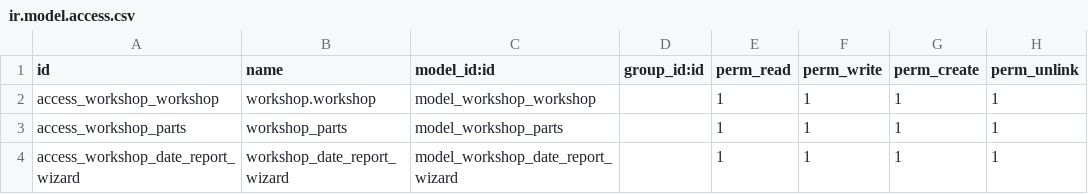
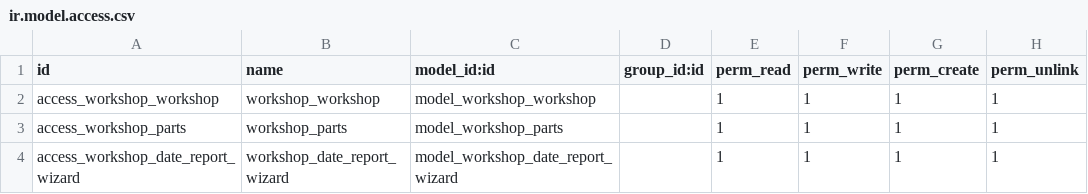
Before and after one commit to romelDOM/addons_workshop, a CSV file: workshop/security/ir.model.access.csv, drawn as a sheet.

```diff
--- a/workshop/security/ir.model.access.csv
+++ b/workshop/security/ir.model.access.csv
@@ -1,3 +1,3 @@
 id,name,model_id:id,group_id:id,perm_read,perm_write,perm_create,perm_unlink
-access_workshop_workshop,workshop.workshop,model_workshop_workshop,,1,1,1,1
+access_workshop_workshop,workshop_workshop,model_workshop_workshop,,1,1,1,1
 access_workshop_parts,workshop_parts,model_workshop_parts,,1,1,1,1
```
Also changed, not shown: 6 other files.
